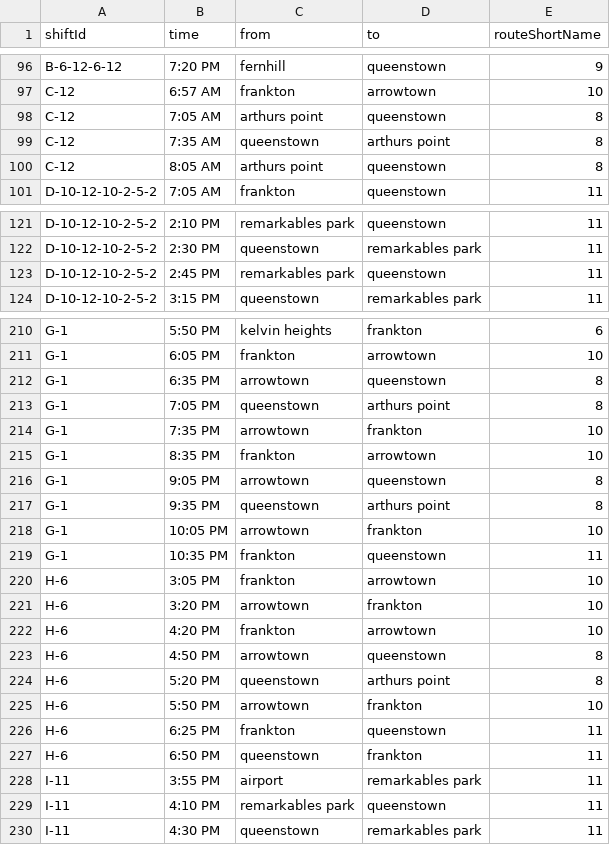
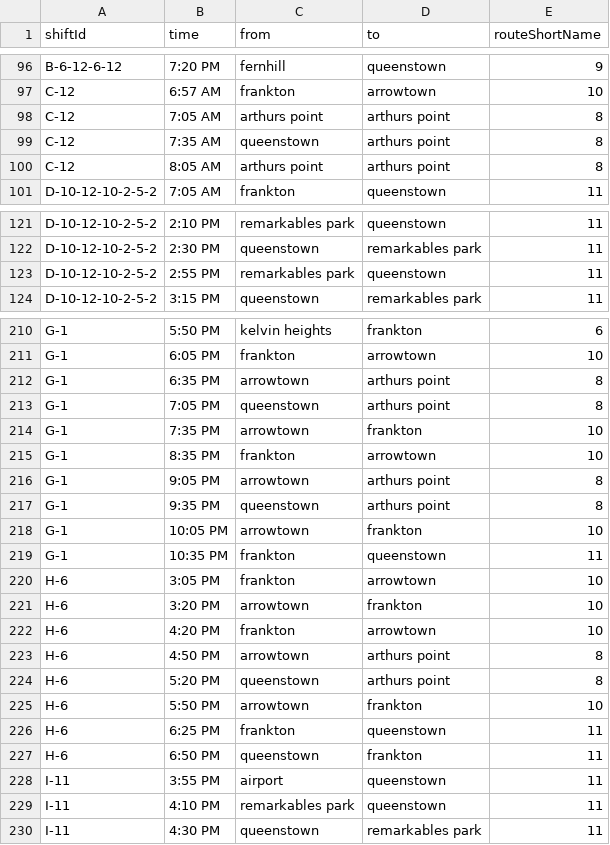
Before and after one commit to EgorZhuk/static, a CSV file: shifts2.csv, drawn as a sheet; only a part is shown, gaps mark what is left out; the diff covers the shown part only.

Commit message:
update

```diff
--- a/shifts2.csv
+++ b/shifts2.csv
@@ -97,5 +97,5 @@ B-6-12-6-12,7:20 PM,fernhill,queenstown,9
 C-12,6:57 AM,frankton,arrowtown,10
-C-12,7:05 AM,arthurs point,queenstown,8
+C-12,7:05 AM,arthurs point,arthurs point,8
 C-12,7:35 AM,queenstown,arthurs point,8
-C-12,8:05 AM,arthurs point,queenstown,8
+C-12,8:05 AM,arthurs point,arthurs point,8
 D-10-12-10-2-5-2,7:05 AM,frankton,queenstown,11
@@ -122,3 +122,3 @@ D-10-12-10-2-5-2,2:10 PM,remarkables park,queenstown,11
 D-10-12-10-2-5-2,2:30 PM,queenstown,remarkables park,11
-D-10-12-10-2-5-2,2:45 PM,remarkables park,queenstown,11
+D-10-12-10-2-5-2,2:55 PM,remarkables park,queenstown,11
 D-10-12-10-2-5-2,3:15 PM,queenstown,remarkables park,11
@@ -211,3 +211,3 @@ G-1,5:50 PM,kelvin heights,frankton,6
 G-1,6:05 PM,frankton,arrowtown,10
-G-1,6:35 PM,arrowtown,queenstown,8
+G-1,6:35 PM,arrowtown,arthurs point,8
 G-1,7:05 PM,queenstown,arthurs point,8
@@ -215,3 +215,3 @@ G-1,7:35 PM,arrowtown,frankton,10
 G-1,8:35 PM,frankton,arrowtown,10
-G-1,9:05 PM,arrowtown,queenstown,8
+G-1,9:05 PM,arrowtown,arthurs point,8
 G-1,9:35 PM,queenstown,arthurs point,8
@@ -222,3 +222,3 @@ H-6,3:20 PM,arrowtown,frankton,10
 H-6,4:20 PM,frankton,arrowtown,10
-H-6,4:50 PM,arrowtown,queenstown,8
+H-6,4:50 PM,arrowtown,arthurs point,8
 H-6,5:20 PM,queenstown,arthurs point,8
@@ -227,3 +227,3 @@ H-6,6:25 PM,frankton,queenstown,11
 H-6,6:50 PM,queenstown,frankton,11
-I-11,3:55 PM,airport,remarkables park,11
+I-11,3:55 PM,airport,queenstown,11
 I-11,4:10 PM,remarkables park,queenstown,11
```
Also changed, not shown: 3 edited cells elsewhere in this file.
